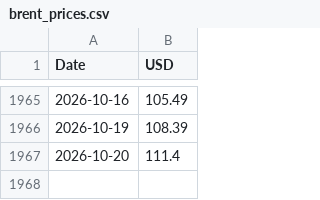
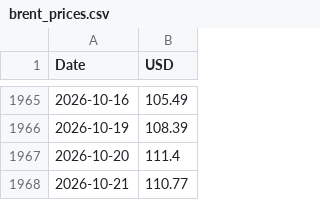
Before and after one commit to Poloigithub/preciobrent, a CSV file: brent_prices.csv, drawn as a sheet; only a part is shown, gaps mark what is left out.

```diff
--- a/brent_prices.csv
+++ b/brent_prices.csv
@@ -1967 +1967,2 @@ Date,USD
 2026-10-20,111.4
+2026-10-21,110.77
```
Also changed, not shown: 1 other file.
